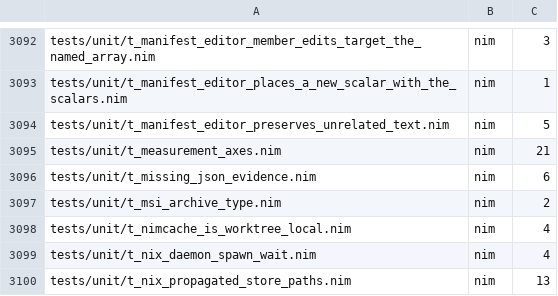
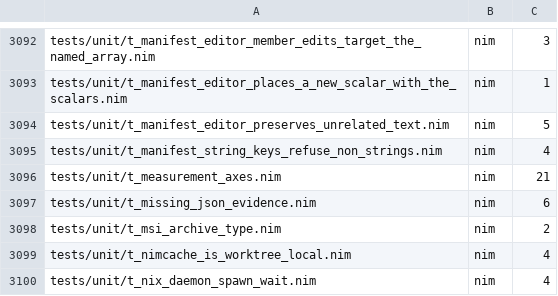
Before and after one commit to metacraft-labs/reprobuild, a TSV file: scripts/reprobuild-suite-static-case-counts.tsv, drawn as a sheet; only a part is shown, gaps mark what is left out; the shorter side is filled out with more unchanged rows.

Commit message:
fix(workspace manifests): refuse a non-string value in every manifest
The TOML decoder reads a boolean or a number written for a text key as
text. Repo fragments already refused that, but every other manifest and
record loaded it silently: `[url-prefix] url = false` composed clone URLs
under the prefix "false", and a repo set's `member_repos = [true]` named a
member repo called "true".

Every manifest and record the workspace reader loads now applies the same
rule at every depth: a scalar text key, each element of a string array,
and each text key of a nested table or of an array-of-tables row. A
boolean, number, date-time, array or table written there is refused when
the file loads, and the error names the file, the key path
(`url-prefix.url`, `member_repos[0]`, `override[1].revision`) and what
was written. Keys under `[extensions]` are not checked, the branch-role
keys keep their own rule, and a repo fragment's `mainline` keeps its own
explanation of why it cannot be `false`.

Every manifest committed in the workspaces on the development host still
loads.

Closes issue
2026-11-21-url-prefix-and-repo-set-manifests-load-a-boolean-or-number-as-a-string.md.

```diff
--- a/scripts/reprobuild-suite-static-case-counts.tsv
+++ b/scripts/reprobuild-suite-static-case-counts.tsv
@@ -3094,2 +3094,3 @@ tests/unit/t_manifest_editor_places_a_new_scalar_with_the_scalars.nim	nim	1
 tests/unit/t_manifest_editor_preserves_unrelated_text.nim	nim	5
+tests/unit/t_manifest_string_keys_refuse_non_strings.nim	nim	4
 tests/unit/t_measurement_axes.nim	nim	21
```
Also changed, not shown: 4 other files.
